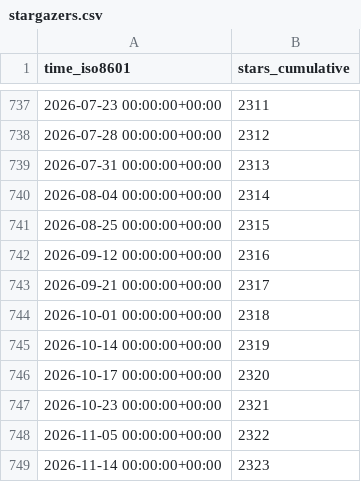
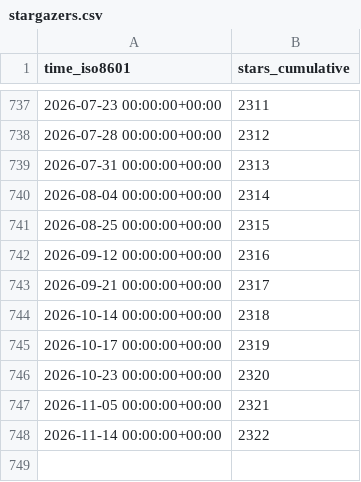
Before and after one commit to instill-ai/instill-core-stats, a CSV file: instill-ai/instill-core/ghrs-data/stargazers.csv, drawn as a sheet; only a part is shown, gaps mark what is left out.

```diff
--- a/instill-ai/instill-core/ghrs-data/stargazers.csv
+++ b/instill-ai/instill-core/ghrs-data/stargazers.csv
@@ -743,7 +743,6 @@ time_iso8601,stars_cumulative
 2026-09-21 00:00:00+00:00,2317
-2026-10-01 00:00:00+00:00,2318
-2026-10-14 00:00:00+00:00,2319
-2026-10-17 00:00:00+00:00,2320
-2026-10-23 00:00:00+00:00,2321
-2026-11-05 00:00:00+00:00,2322
-2026-11-14 00:00:00+00:00,2323
+2026-10-14 00:00:00+00:00,2318
+2026-10-17 00:00:00+00:00,2319
+2026-10-23 00:00:00+00:00,2320
+2026-11-05 00:00:00+00:00,2321
+2026-11-14 00:00:00+00:00,2322
```
